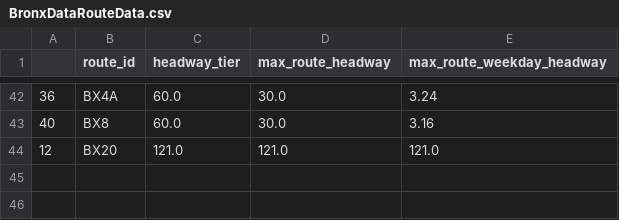
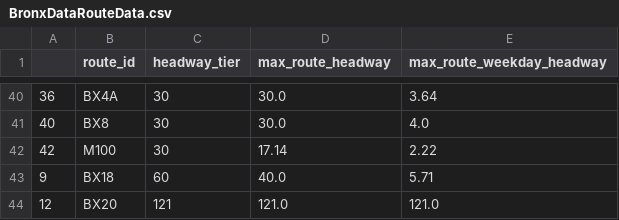
Before and after one commit to bobthepanda/GTFS-Projects, a CSV file: Precise Frequent Map/1 - New York/Plotting Code/csv/BronxDataRouteData.csv, drawn as a sheet; only a part is shown, gaps mark what is left out; the diff covers the shown part only.

```diff
--- a/Precise Frequent Map/1 - New York/Plotting Code/csv/BronxDataRouteData.csv
+++ b/Precise Frequent Map/1 - New York/Plotting Code/csv/BronxDataRouteData.csv
@@ -42,3 +40,5 @@
-36,BX4A,60.0,30.0,3.24
-40,BX8,60.0,30.0,3.16
-12,BX20,121.0,121.0,121.0
+36,BX4A,30,30.0,3.64
+40,BX8,30,30.0,4.0
+42,M100,30,17.14,2.22
+9,BX18,60,40.0,5.71
+12,BX20,121,121.0,121.0
```
Also changed, not shown: 12 added rows, 14 removed rows and 52 edited cells elsewhere in this file, Precise Frequent Map/1 - New York/Plotting Code/csv/BrooklynDataRouteData.csv, Precise Frequent Map/1 - New York/Plotting Code/csv/MTABusDataRouteData.csv, 41 other files.
